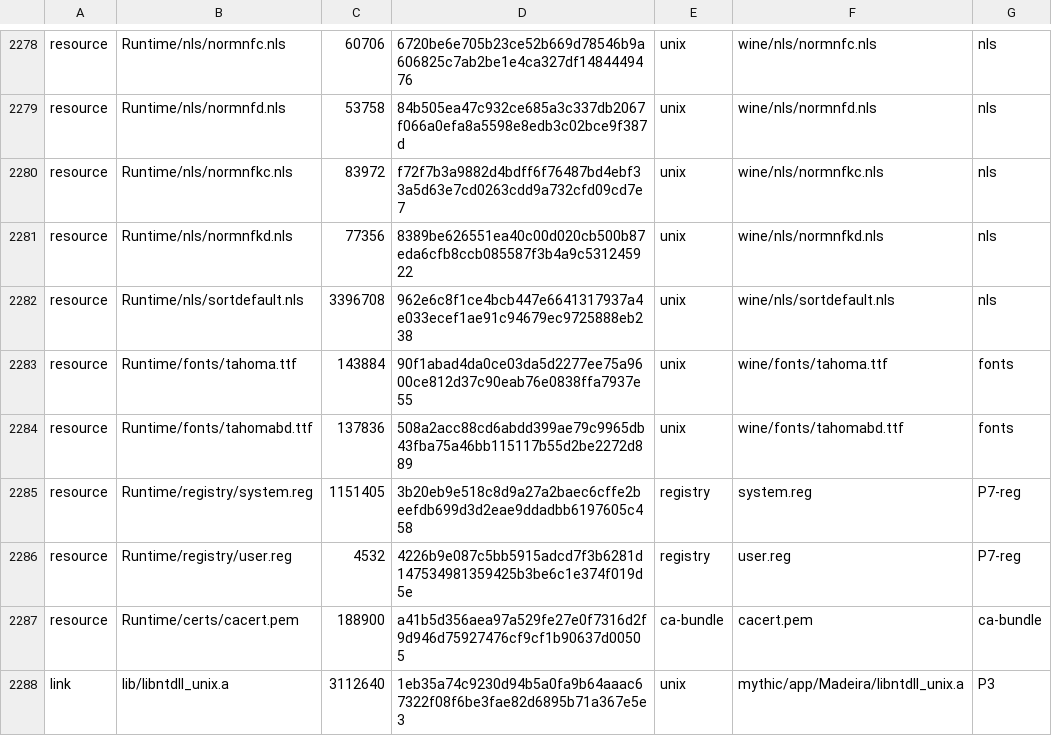
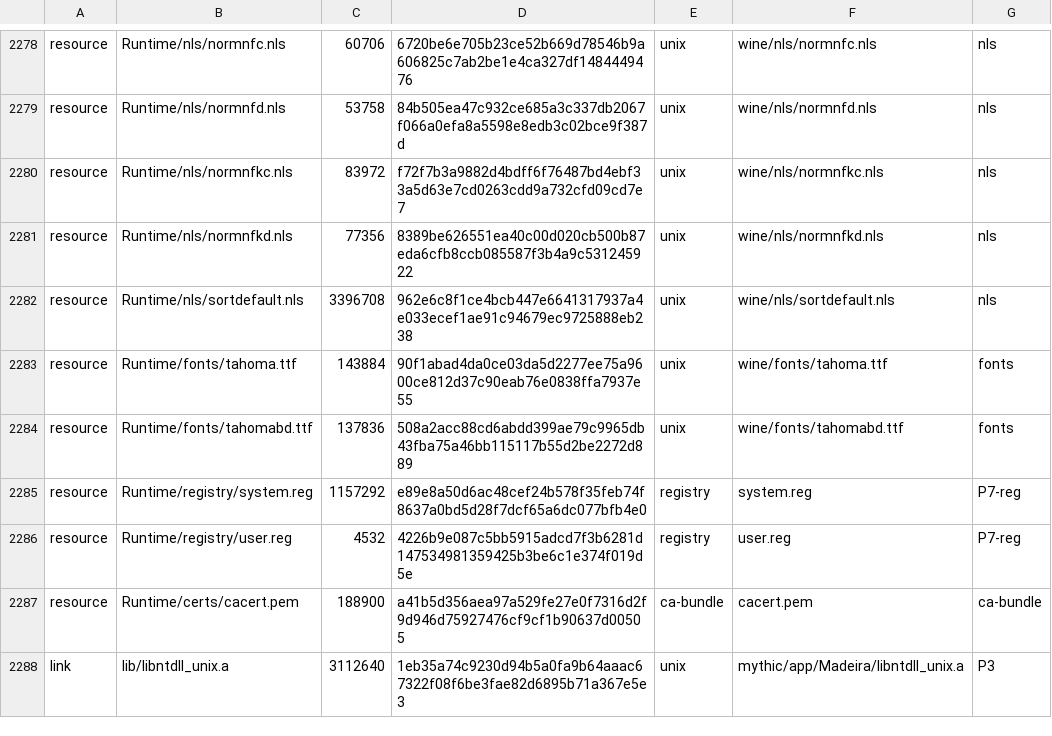
Before and after one commit to Aman122608/playport, a TSV file: app/artifacts.tsv, drawn as a sheet; only a part is shown, gaps mark what is left out.

Commit message:
compat: House of Golf 2 Broken on Vulkan 16:9 (PLA-67)
Two Proton-parity entries in the prefix registry seed (app/tools/prefix-registry.py):

- VC_RUNTIME: wine.inf's VisualStudio\14.0\VC\Runtimes\x64 key. Unreal
  Engine 5.3+'s bootstrapper reads it; without it House of Golf 2 asked to
  install the runtime and started UEPrereqSetup_x64.exe (a window the phone
  does not show) instead of the game. Now the Shipping executable starts.
- register_wintrust_sips: the SIP provider keys wintrust's DllRegisterServer
  writes. Without them CryptQueryObject found no embedded signature in any PE
  (CRYPT_E_NO_MATCH), where desktop Proton finds it; checked on the phone with
  a WinVerifyTrust/CryptQueryObject test program before and after.

The game still ends (c0000005 at ~75 s, black screen): its Razer Chroma plugin
library imports mfc140u.dll (the VC++ redistributable's MFC), which neither Wine
nor Proton ships; the game then calls the plugin's unresolved functions.

```diff
--- a/app/artifacts.tsv
+++ b/app/artifacts.tsv
@@ -2284,3 +2284,3 @@ resource	Runtime/fonts/tahoma.ttf	143884	90f1abad4da0ce03da5d2277ee75a9600ce812d
 resource	Runtime/fonts/tahomabd.ttf	137836	508a2acc88cd6abdd399ae79c9965db43fba75a46bb115117b55d2be2272d889	unix	wine/fonts/tahomabd.ttf	fonts
-resource	Runtime/registry/system.reg	1151405	3b20eb9e518c8d9a27a2baec6cffe2beefdb699d3d2eae9ddadbb6197605c458	registry	system.reg	P7-reg
+resource	Runtime/registry/system.reg	1157292	e89e8a50d6ac48cef24b578f35feb74f8637a0bd5d28f7dcf65a6dc077bfb4e0	registry	system.reg	P7-reg
 resource	Runtime/registry/user.reg	4532	4226b9e087c5bb5915adcd7f3b6281d147534981359425b3be6c1e374f019d5e	registry	user.reg	P7-reg
```
Also changed, not shown: 3 other files.
